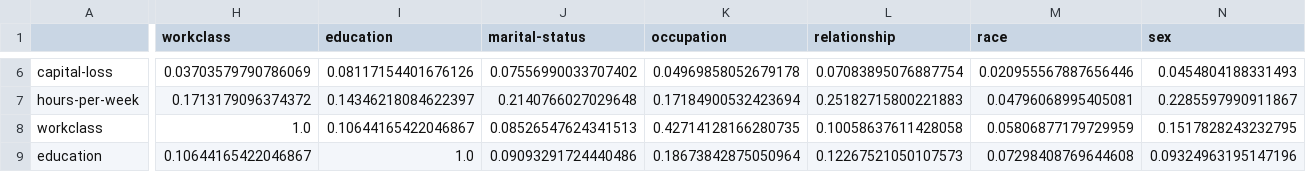
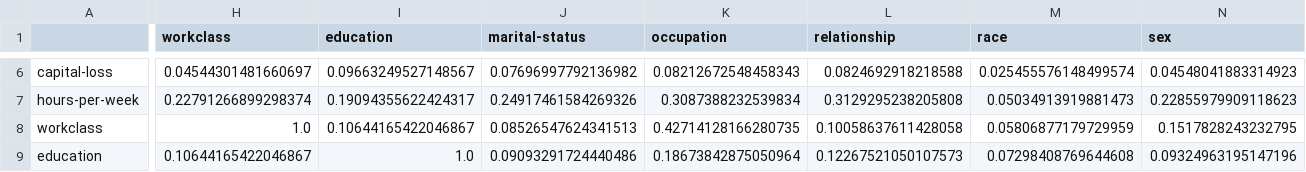
Before and after one commit to TrymKro/ML, a CSV file: Oblig2/exercise1/outputs/q1_5_association.csv, drawn as a sheet; only a part is shown, gaps mark what is left out; the diff covers the shown part only; the diff names each change by its address in the sheet, - before the commit and + after, or states it on an @@ line.

```diff
--- a/Oblig2/exercise1/outputs/q1_5_association.csv
+++ b/Oblig2/exercise1/outputs/q1_5_association.csv
-H6 (workclass): 0.03703579790786069
+H6 (workclass): 0.04544301481660697
-I6 (education): 0.08117154401676126
+I6 (education): 0.09663249527148567
-J6 (marital-status): 0.07556990033707402
+J6 (marital-status): 0.07696997792136982
-K6 (occupation): 0.04969858052679178
+K6 (occupation): 0.08212672548458343
-L6 (relationship): 0.07083895076887754
+L6 (relationship): 0.0824692918218588
-M6 (race): 0.020955567887656446
+M6 (race): 0.025455576148499574
-N6 (sex): 0.0454804188331493
+N6 (sex): 0.04548041883314923
-H7 (workclass): 0.1713179096374372
+H7 (workclass): 0.22791266899298374
-I7 (education): 0.14346218084622397
+I7 (education): 0.19094355622424317
-J7 (marital-status): 0.2140766027029648
+J7 (marital-status): 0.24917461584269326
-K7 (occupation): 0.17184900532423694
+K7 (occupation): 0.3087388232539834
-L7 (relationship): 0.25182715800221883
+L7 (relationship): 0.3129295238205808
-M7 (race): 0.04796068995405081
+M7 (race): 0.05034913919881473
-N7 (sex): 0.2285597990911867
+N7 (sex): 0.22855979909118623
```
Also changed, not shown: 82 edited cells elsewhere in this file, 2 other files.
